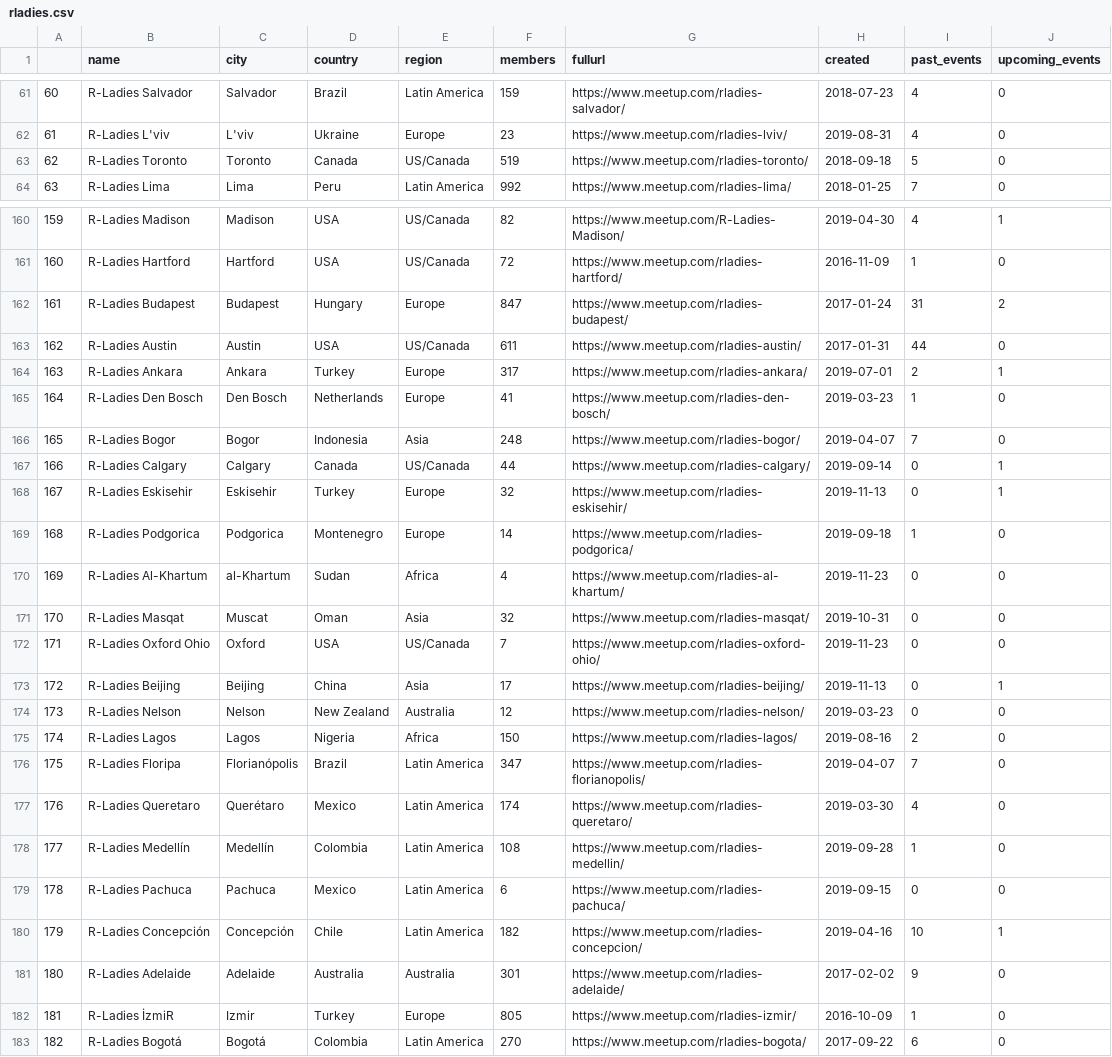
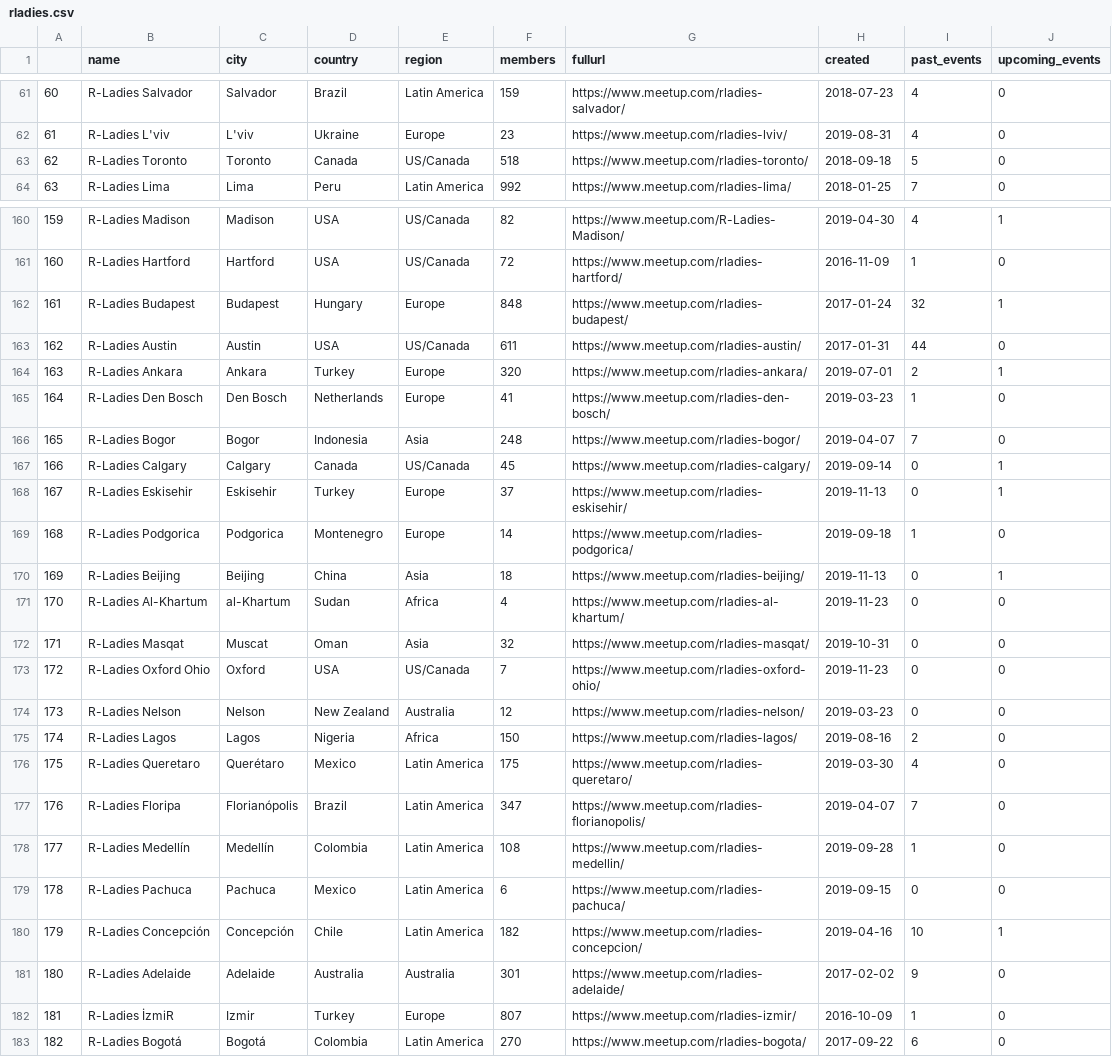
Before and after one commit to r-community/user-groups, a CSV file: docs/data/rladies.csv, drawn as a sheet; only a part is shown, gaps mark what is left out; removed rows and columns are numbered as before the commit, all else as after; the diff covers the shown part only; the diff names each change by its address in the sheet, - before the commit and + after, or states it on an @@ line.

```diff
--- a/docs/data/rladies.csv
+++ b/docs/data/rladies.csv
@@ column A renumbered between rows 28 and 177 @@
-F63 (members): 519
+F63 (members): 518
-F162 (members): 847
+F162 (members): 848
-I162 (past_events): 31
+I162 (past_events): 32
-J162 (upcoming_events): 2
+J162 (upcoming_events): 1
-F164 (members): 317
+F164 (members): 320
-F167 (members): 44
+F167 (members): 45
-F168 (members): 32
+F168 (members): 37
+row 170: 169 | R-Ladies Beijing | Beijing | China | Asia | 18 | https://www.meetup.com/rladies-beijing/ | 2019-11-13 | 0 | 1
-row 173: 172 | R-Ladies Beijing | Beijing | China | Asia | 17 | https://www.meetup.com/rladies-beijing/ | 2019-11-13 | 0 | 1
+row 176: 175 | R-Ladies Queretaro | Querétaro | Mexico | Latin America | 175 | https://www.meetup.com/rladies-queretaro/ | 2019-03-30 | 4 | 0
-row 177: 176 | R-Ladies Queretaro | Querétaro | Mexico | Latin America | 174 | https://www.meetup.com/rladies-queretaro/ | 2019-03-30 | 4 | 0
-F182 (members): 805
+F182 (members): 807
```
Also changed, not shown: 4 added rows, 4 removed rows, 3 moved rows and 37 edited cells elsewhere in this file, docs/data/rladies_hosts.csv, docs/data/rugs.csv, 4 other files.
